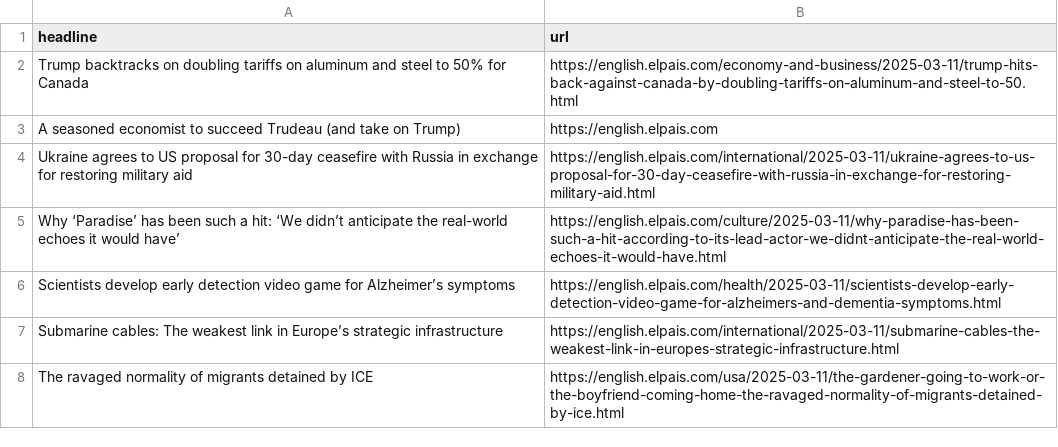
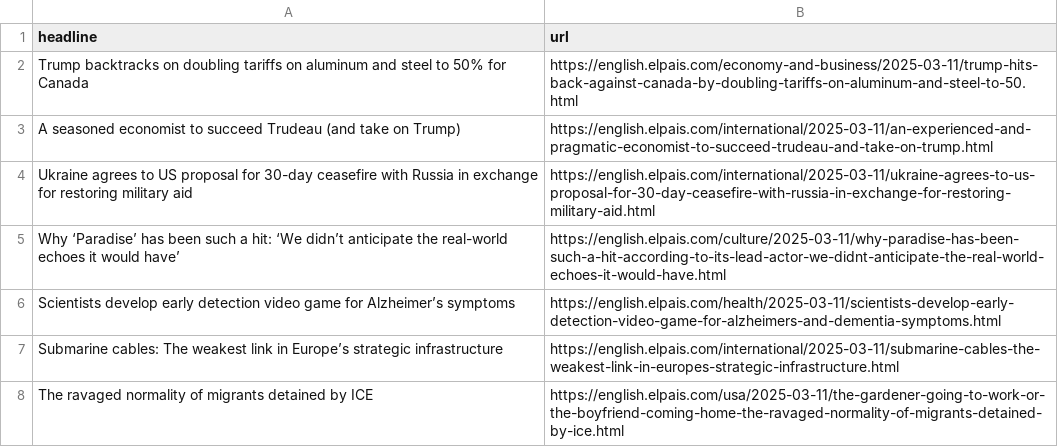
Before and after one commit to rtalabong/el-pais-scraper, a CSV file: headlines.csv, drawn as a sheet; only a part is shown.

```diff
--- a/headlines.csv
+++ b/headlines.csv
@@ -2,3 +2,3 @@ headline,url
 Trump backtracks on doubling tariffs on aluminum and steel to 50% for Canada,https://english.elpais.com/economy-and-business/2025-03-11/trump-hits-back-against-canada-by-doubling-tariffs-on-aluminum-and-steel-to-50.html
-A seasoned economist to succeed Trudeau (and take on Trump),https://english.elpais.com
+A seasoned economist to succeed Trudeau (and take on Trump),https://english.elpais.com/international/2025-03-11/an-experienced-and-pragmatic-economist-to-succeed-trudeau-and-take-on-trump.html
 Ukraine agrees to US proposal for 30-day ceasefire with Russia in exchange for restoring military aid,https://english.elpais.com/international/2025-03-11/ukraine-agrees-to-us-proposal-for-30-day-ceasefire-with-russia-in-exchange-for-restoring-military-aid.html
```
